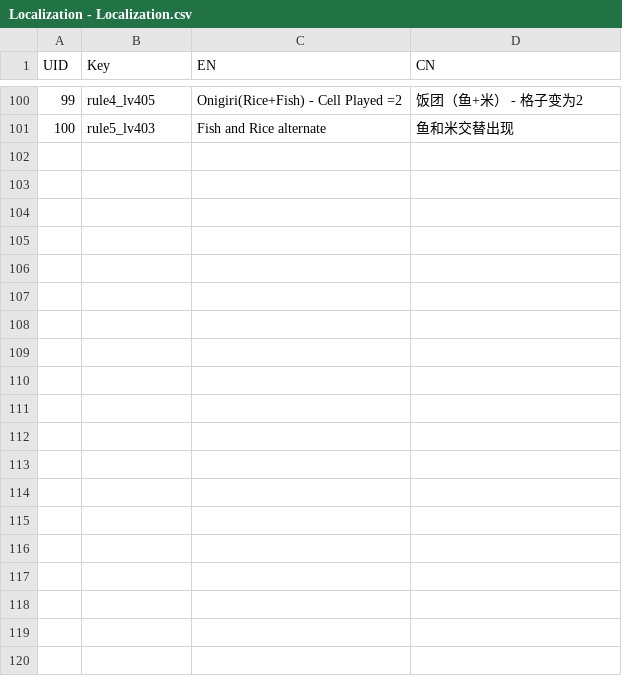
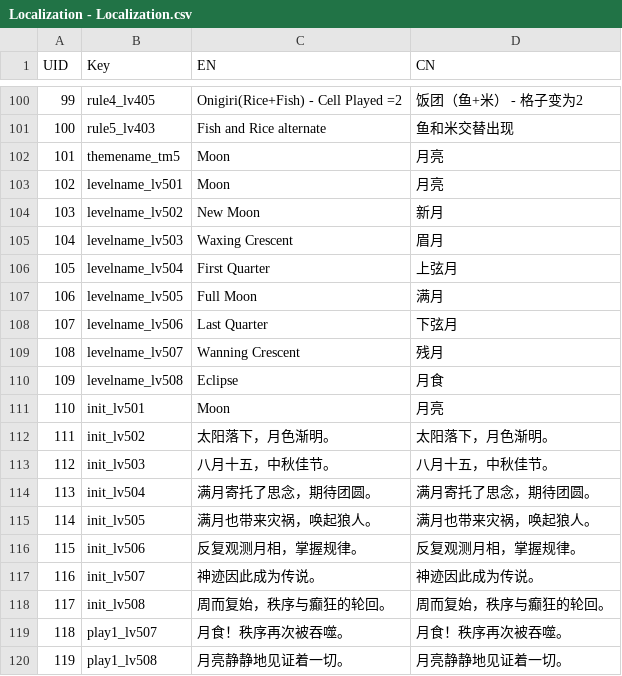
Before and after one commit to lqcatlas/NoE, a CSV file: Assets/Resources/csv/Localization - Localization.csv, drawn as a sheet; only a part is shown, gaps mark what is left out; the diff covers the shown part only; the diff names each change by its address in the sheet, - before the commit and + after, or states it on an @@ line.

Commit message:
Moon theme WIP
To do: polish moon plate

```diff
--- a/Assets/Resources/csv/Localization - Localization.csv
+++ b/Assets/Resources/csv/Localization - Localization.csv
+row 102: 101 | themename_tm5 | Moon | 月亮
+row 103: 102 | levelname_lv501 | Moon | 月亮
+row 104: 103 | levelname_lv502 | New Moon | 新月
+row 105: 104 | levelname_lv503 | Waxing Crescent | 眉月
+row 106: 105 | levelname_lv504 | First Quarter | 上弦月
+row 107: 106 | levelname_lv505 | Full Moon | 满月
+row 108: 107 | levelname_lv506 | Last Quarter | 下弦月
+row 109: 108 | levelname_lv507 | Wanning Crescent | 残月
+row 110: 109 | levelname_lv508 | Eclipse | 月食
+row 111: 110 | init_lv501 | Moon | 月亮
+row 112: 111 | init_lv502 | 太阳落下，月色渐明。 | 太阳落下，月色渐明。
+row 113: 112 | init_lv503 | 八月十五，中秋佳节。 | 八月十五，中秋佳节。
+row 114: 113 | init_lv504 | 满月寄托了思念，期待团圆。 | 满月寄托了思念，期待团圆。
+row 115: 114 | init_lv505 | 满月也带来灾祸，唤起狼人。 | 满月也带来灾祸，唤起狼人。
+row 116: 115 | init_lv506 | 反复观测月相，掌握规律。 | 反复观测月相，掌握规律。
+row 117: 116 | init_lv507 | 神迹因此成为传说。 | 神迹因此成为传说。
+row 118: 117 | init_lv508 | 周而复始，秩序与癫狂的轮回。 | 周而复始，秩序与癫狂的轮回。
+row 119: 118 | play1_lv507 | 月食！秩序再次被吞噬。 | 月食！秩序再次被吞噬。
+row 120: 119 | play1_lv508 | 月亮静静地见证着一切。 | 月亮静静地见证着一切。
```
Also changed, not shown: 13 added rows and 3 edited cells elsewhere in this file, Assets/Resources/csv/Level - Level_Output.csv, 28 other files.
